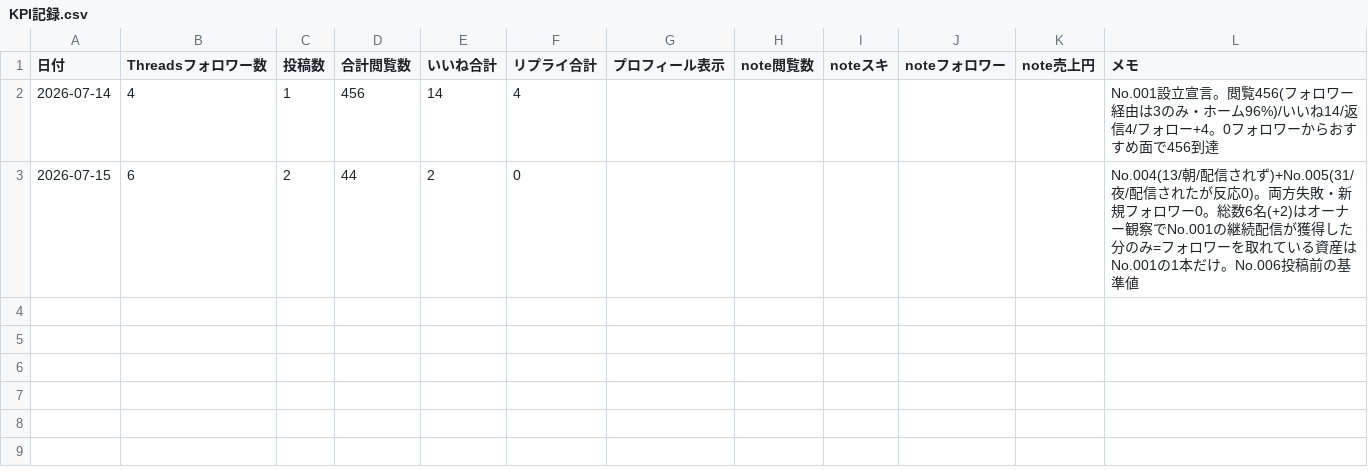
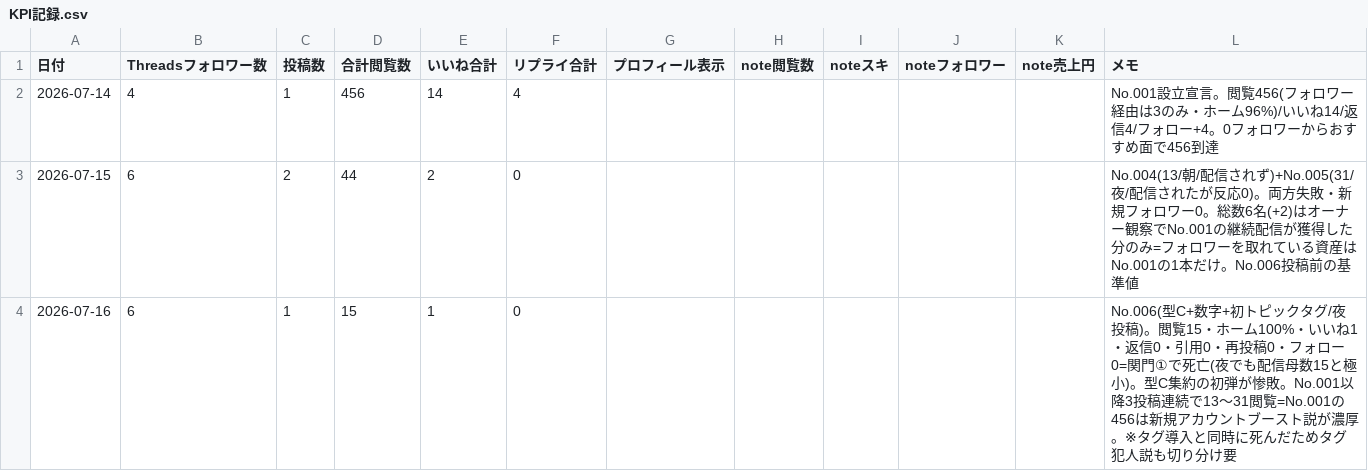
Before and after one commit to fbanxie-max/-, a CSV file: office/30_分析部/KPI記録.csv, drawn as a sheet.

```diff
--- a/office/30_分析部/KPI記録.csv
+++ b/office/30_分析部/KPI記録.csv
@@ -3 +3,2 @@
 2026-07-15,6,2,44,2,0,,,,,,No.004(13/朝/配信されず)+No.005(31/夜/配信されたが反応0)。両方失敗・新規フォロワー0。総数6名(+2)はオーナー観察でNo.001の継続配信が獲得した分のみ=フォロワーを取れている資産はNo.001の1本だけ。No.006投稿前の基準値
+2026-07-16,6,1,15,1,0,,,,,,No.006(型C+数字+初トピックタグ/夜投稿)。閲覧15・ホーム100%・いいね1・返信0・引用0・再投稿0・フォロー0=関門①で死亡(夜でも配信母数15と極小)。型C集約の初弾が惨敗。No.001以降3投稿連続で13〜31閲覧=No.001の456は新規アカウントブースト説が濃厚。※タグ導入と同時に死んだためタグ犯人説も切り分け要
```
Also changed, not shown: 1 other file.
